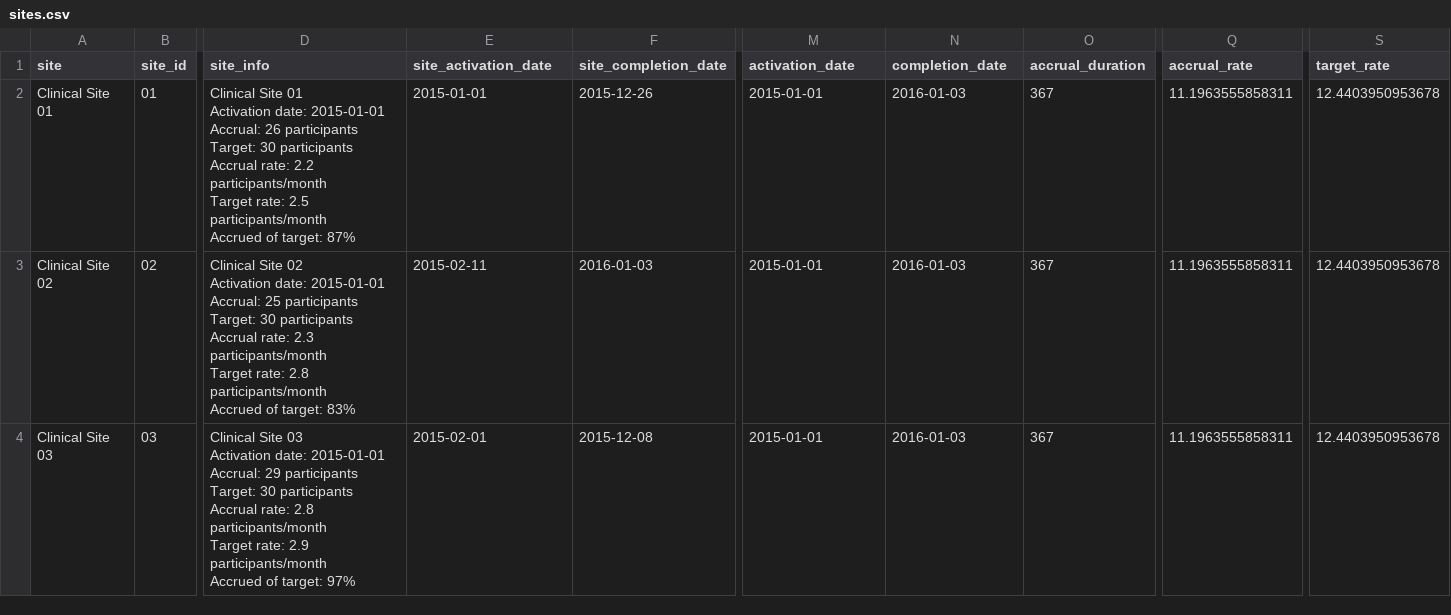
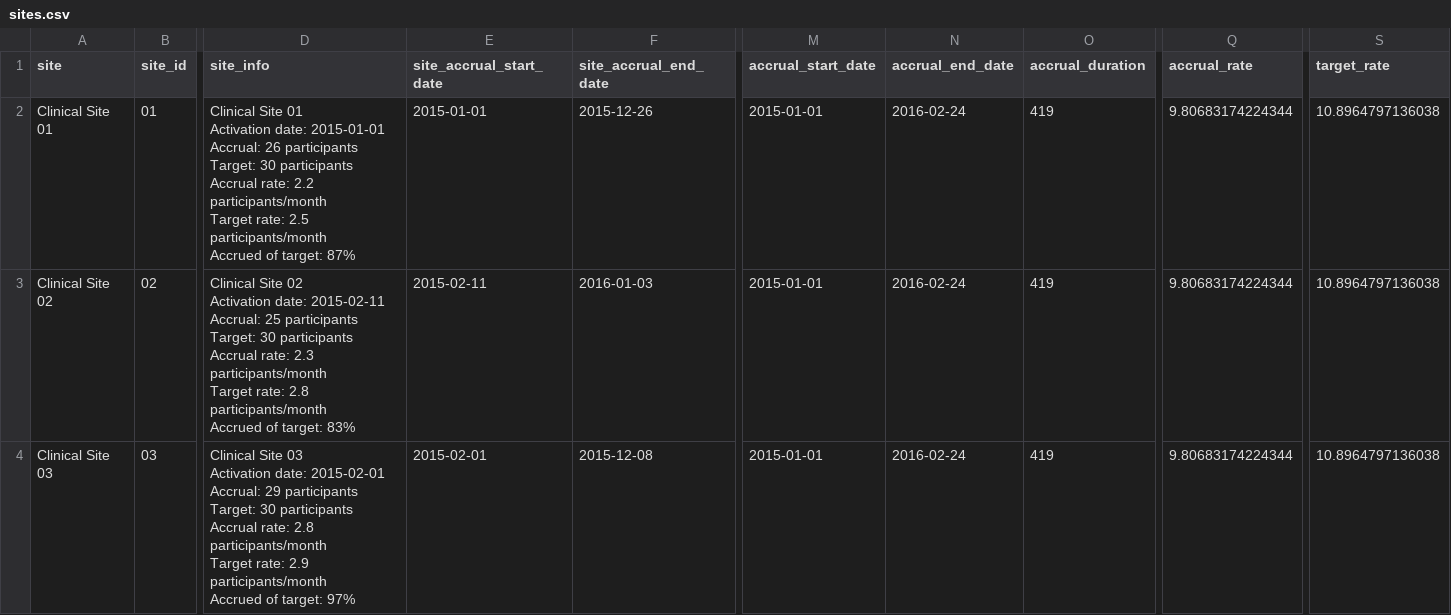
Before and after one commit to RhoInc/data-library, a CSV file: data/clinical-trials/data-dictionaries/sites.csv, drawn as a sheet; only a part is shown, gaps mark what is left out; ↵ is a line break in a cell; the diff covers the shown part only; the diff names each change by its address in the sheet, - before the commit and + after, or states it on an @@ line.

```diff
--- a/data/clinical-trials/data-dictionaries/sites.csv
+++ b/data/clinical-trials/data-dictionaries/sites.csv
-E1: site_activation_date
+E1: site_accrual_start_date
-F1: site_completion_date
+F1: site_accrual_end_date
-M1: activation_date
+M1: accrual_start_date
-N1: completion_date
+N1: accrual_end_date
-N2:N4 (accrual_end_date): 2016-01-03
+N2:N4 (accrual_end_date): 2016-02-24
-O2:O4 (accrual_duration): 367
+O2:O4 (accrual_duration): 419
-Q2:Q4 (accrual_rate): 11.1963555858311
+Q2:Q4 (accrual_rate): 9.80683174224344
-S2:S4 (target_rate): 12.4403950953678
+S2:S4 (target_rate): 10.8964797136038
-D3 (site_info): …Activation date: 2015-01-01 ↵ Accrual: 25…
+D3 (site_info): …Activation date: 2015-02-11 ↵ Accrual: 25…
-D4 (site_info): …Activation date: 2015-01-01 ↵ Accrual: 29…
+D4 (site_info): …Activation date: 2015-02-01 ↵ Accrual: 29…
```
Also changed, not shown: 10 edited cells elsewhere in this file, data/clinical-trials/sdtm/dm.csv, 6 other files.
